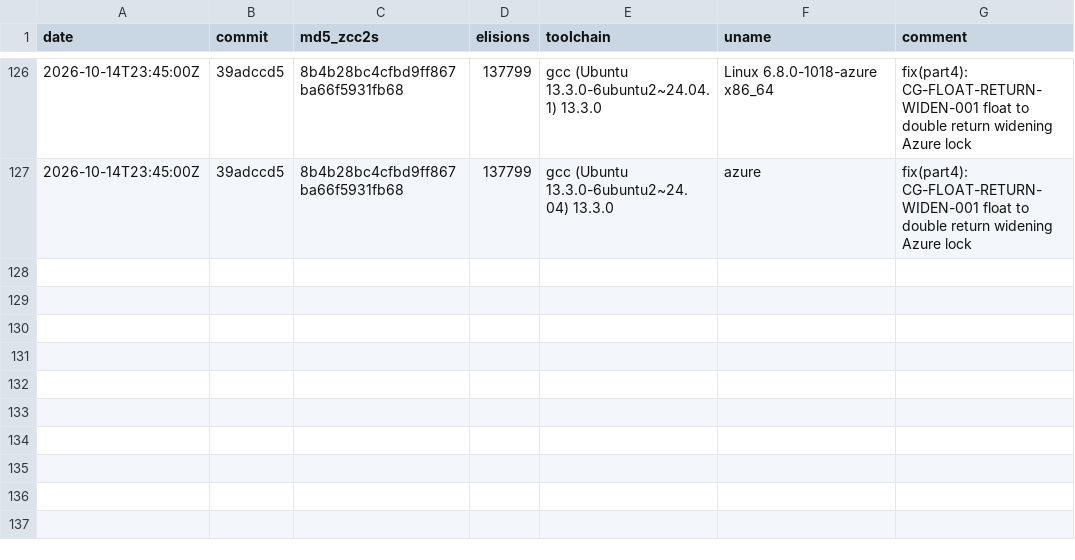
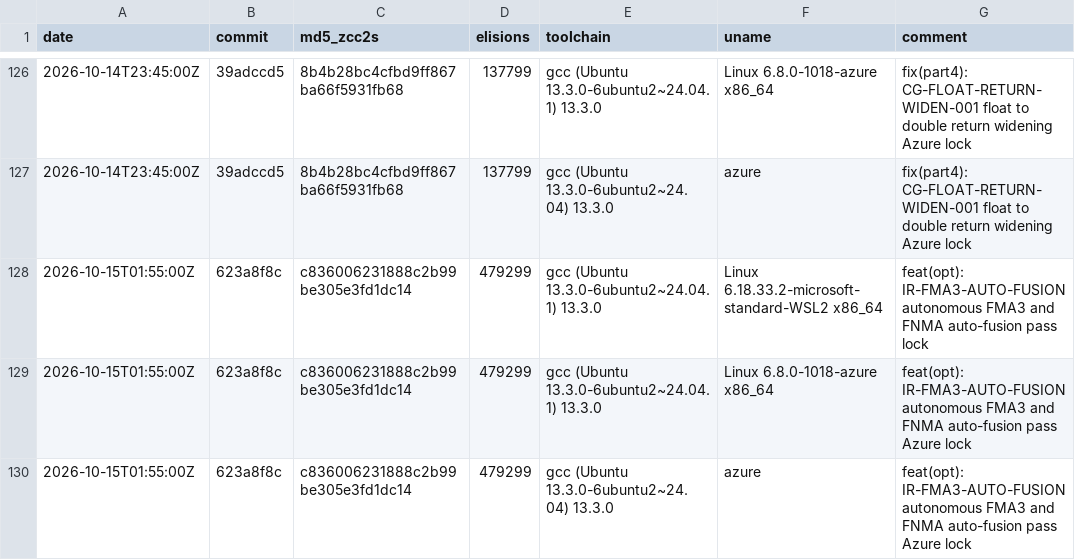
Before and after one commit to invariantzkaedi/zcc-bootstrap-compiler, a TSV file: BOOTSTRAP_BASELINES.tsv, drawn as a sheet; only a part is shown, gaps mark what is left out; the diff names each change by its address in the sheet, - before the commit and + after, or states it on an @@ line.

Commit message:
feat(opt): implement autonomous IR FMA3 and FNMA auto-fusion pass
Goal: Fuse floating-point multiply-add patterns into native FMA3/FNMA instructions.
Outcome: Autonomous IR peephole pass fuses (a*b)+c and c-(a*b) into IR_FMA and IR_FNMA, eliding intermediate FMUL instructions with byte-identical self-host convergence.

Root cause:
- Prior to this change, floating-point arithmetic patterns (a*b)+c and c-(a*b) emitted separate scalar mulsd/mulss and addsd/subsd instructions.
- IR_FMA and IR_FNMA opcodes existed in ir_to_x86.c but lacked an autonomous IR fusion pass to match and rewrite the AST/IR graph.

Patch summary:
- ir_pass_manager.c: Implement count_temp_uses, is_safe_fma_window, and ir_pass_fma_fusion; wire into ir_pm_run_default.
- ir_pass_manager.h: Export ir_pass_fma_fusion.
- regalloc.c: Add n->label interval tracking for IR_FMA/IR_FNMA/IR_VFMA.
- tests/probe_ir_fma_fusion.c: Deterministic probe verifying fusion and IEEE-754 semantics.
- BOOTSTRAP_BASELINES.tsv: Record new verified self-host hash c836006231888c2b99be305e3fd1dc14.

Gate 1: PASS via cmp zcc2.s zcc3.s
CMP RESULT: BYTES IDENTICAL
c836006231888c2b99be305e3fd1dc14  zcc2.s
c836006231888c2b99be305e3fd1dc14  zcc3.s

Gate 2: PASS via v12, v13, v13b abi_interop
v12_glib_zmain / v12_zlib_gmain: ABI_PACKET_RES: 7281533571
v13_glib_zmain / v13_zlib_gmain: ARG8:1122334455667788 RET16:13579bdf2468ace0:2468ace13579bdf
v13b_glib_zmain / v13b_zlib_gmain: CALLER_ALIGN_MISALIGN:0 CALLEE_ALIGN_MISALIGN:0

Gate 3: NOT-APPLICABLE
part0_pp.c and part3.c untouched; IR pass manager and regalloc touched.

Gate 4: PASS via tests/probe_ir_fma_fusion.c
r1=10.0 r2=10.0 r3=10.0 r4=4.0
PROBE EXECUTION: PASS

Gate 5: PASS via python3 tools/test_zcc_opt_passes.py
19/19 suites bit-exact (0 divergences, 10,405 net lines elided, 11.53% reduction).

Bugs caught mid-gate: None — gates clean.
Hygiene/deferred: None.
Forensic notes: Fused instructions verified via /tmp/probe_fma_after.s disassembly (vfmadd213sd, vfmadd213ss, vfnmadd213sd).
Residual risk: None.

```diff
--- a/BOOTSTRAP_BASELINES.tsv
+++ b/BOOTSTRAP_BASELINES.tsv
+row 128: 2026-10-15T01:55:00Z | 623a8f8c | c836006231888c2b99be305e3fd1dc14 | 479299 | gcc (Ubuntu 13.3.0-6ubuntu2~24.04.1) 13.3.0 | Linux 6.18.33.2-microsoft-standard-WSL2 x86_64 | feat(opt): IR-FMA3-AUTO-FUSION autonomous FMA3 and FNMA auto-fusion pass lock
+row 129: 2026-10-15T01:55:00Z | 623a8f8c | c836006231888c2b99be305e3fd1dc14 | 479299 | gcc (Ubuntu 13.3.0-6ubuntu2~24.04.1) 13.3.0 | Linux 6.8.0-1018-azure x86_64 | feat(opt): IR-FMA3-AUTO-FUSION autonomous FMA3 and FNMA auto-fusion pass Azure lock
+row 130: 2026-10-15T01:55:00Z | 623a8f8c | c836006231888c2b99be305e3fd1dc14 | 479299 | gcc (Ubuntu 13.3.0-6ubuntu2~24.04) 13.3.0 | azure | feat(opt): IR-FMA3-AUTO-FUSION autonomous FMA3 and FNMA auto-fusion pass Azure lock
```
Also changed, not shown: 5 other files.
